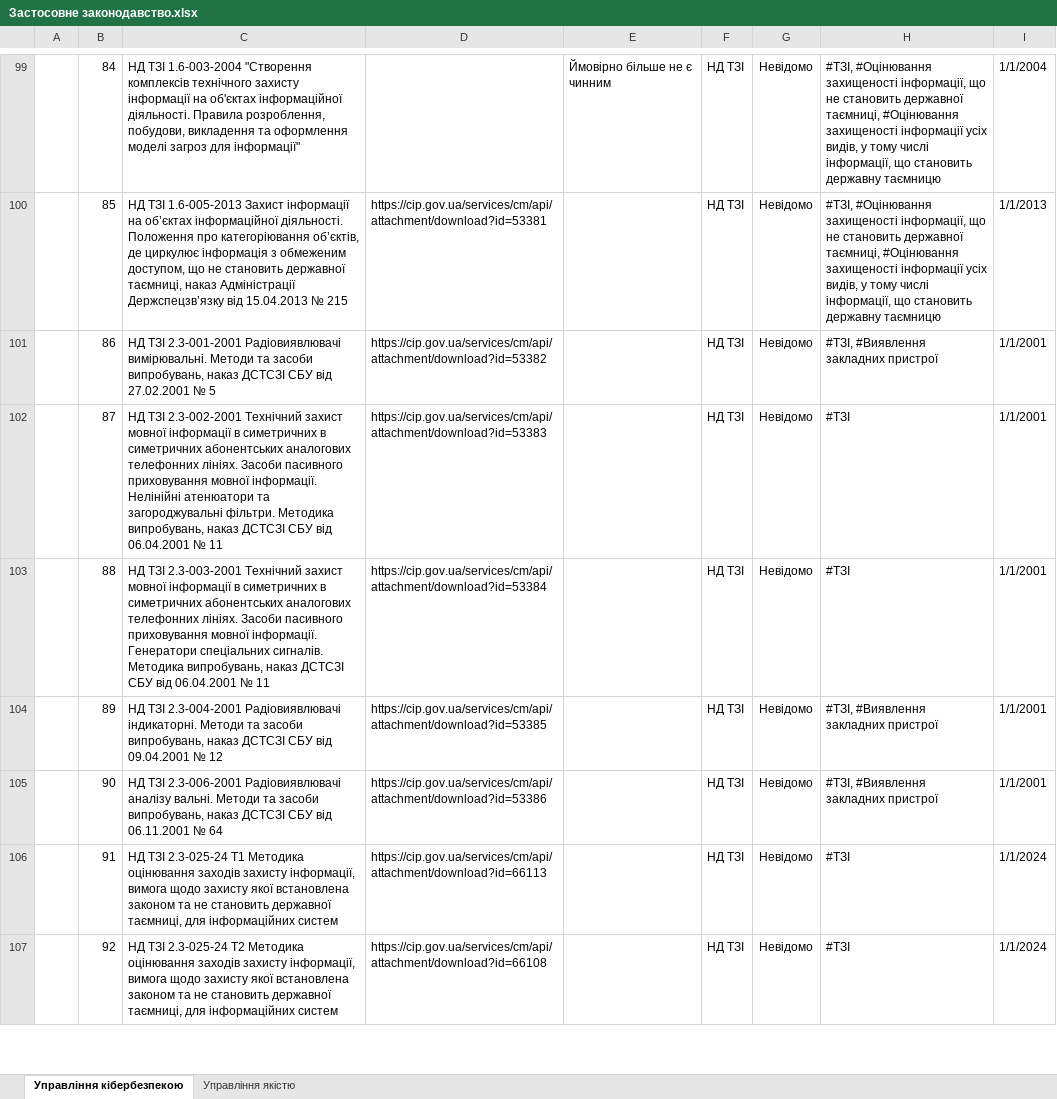
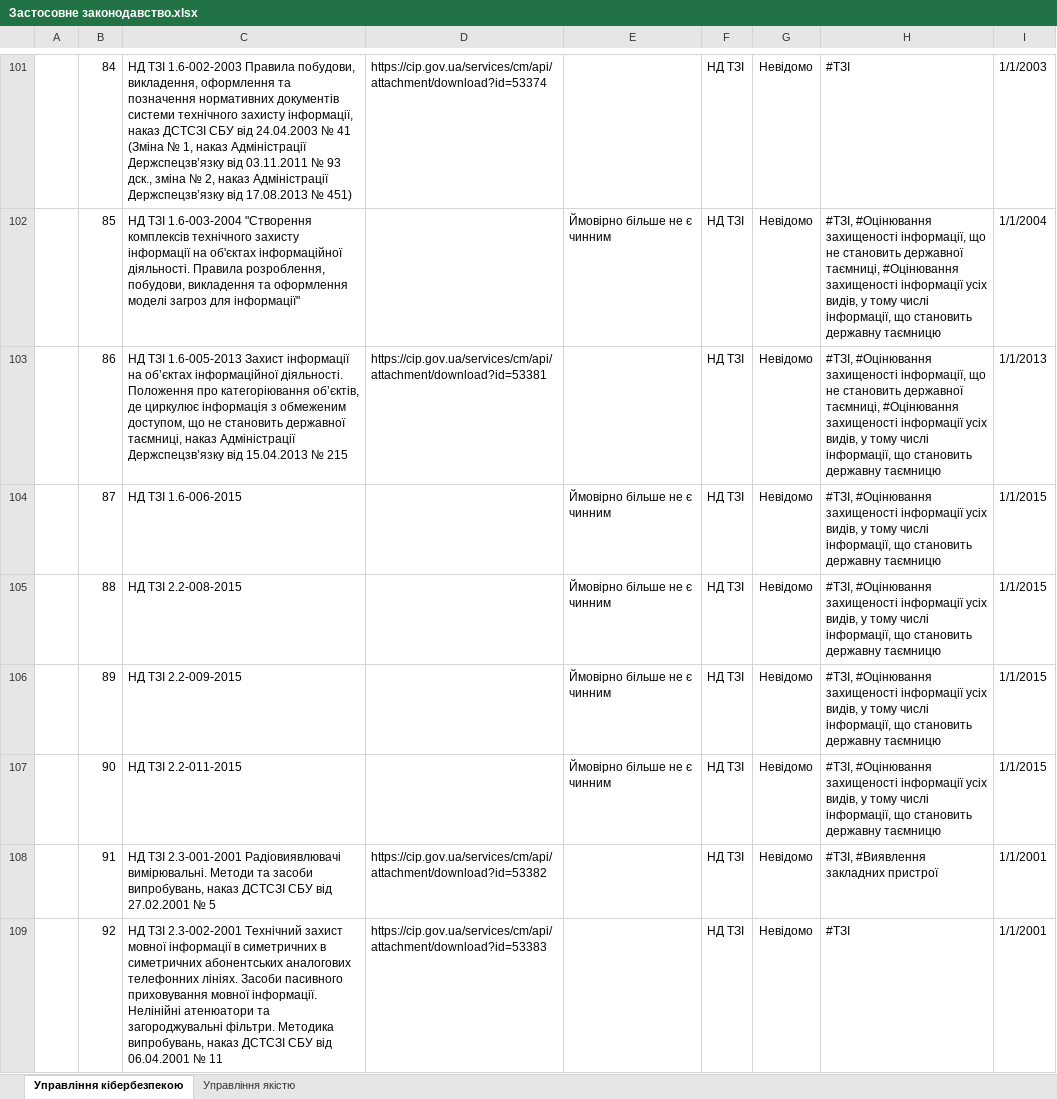
Before and after one commit to Ivan-Gokin/proyekt-1414, an Excel workbook: Застосовне законодавство.xlsx, sheet Управління кібербезпекою, drawn as a sheet; only a part is shown, gaps mark what is left out; values as stored, in another font and other column widths than the file's, no borders; conditional formats and table styles not drawn; addresses are those after the commit; the diff covers the shown part only; the diff names each change by its address in the sheet, - before the commit and + after, or states it on an @@ line.

Commit message:
Add files via upload

```diff
--- a/Застосовне законодавство.xlsx (sheet Управління кібербезпекою)
+++ b/Застосовне законодавство.xlsx (sheet Управління кібербезпекою)
-C101: НД ТЗІ 1.6-003-2004 "Створення комплексів технічного захисту інформації на об'єктах інформаційної діяльності. Правила розроблення, побудови, викладення та оформлення моделі загроз для інформації"
+C101: НД ТЗІ 1.6-002-2003 Правила побудови, викладення, оформлення та позначення нормативних документів системи технічного захисту інформації, наказ ДСТСЗІ СБУ від 24.04.2003 № 41 (Зміна № 1, наказ Адміністрації Держспецзв’язку від 03.11.2011 № 93 дск., зміна № 2, наказ Адміністрації Держспецзв’язку від 17.08.2013 № 451)
-D101: (empty)
+D101: https://cip.gov.ua/services/cm/api/attachment/download?id=53374
-E101: Ймовірно більше не є чинним
+E101: (empty)
-H101: #ТЗІ, #Оцінювання захищеності інформації, що не становить державної таємниці, #Оцінювання захищеності інформації усіх видів, у тому числі інформації, що становить державну таємницю
+H101: #ТЗІ
-I101: 1/1/2004
+I101: 1/1/2003
-C102: НД ТЗІ 1.6-005-2013 Захист інформації на об’єктах інформаційної діяльності. Положення про категоріювання об’єктів, де циркулює інформація з обмеженим доступом, що не становить державної таємниці, наказ Адміністрації Держспецзв’язку від 15.04.2013 № 215
+C102: НД ТЗІ 1.6-003-2004 "Створення комплексів технічного захисту інформації на об'єктах інформаційної діяльності. Правила розроблення, побудови, викладення та оформлення моделі загроз для інформації"
-D102: https://cip.gov.ua/services/cm/api/attachment/download?id=53381
+D102: (empty)
-E102: (empty)
+E102: Ймовірно більше не є чинним
-I102: 1/1/2013
+I102: 1/1/2004
-C103: НД ТЗІ 2.3-001-2001 Радіовиявлювачі вимірювальні. Методи та засоби випробувань, наказ ДСТСЗІ СБУ від 27.02.2001 № 5
+C103: НД ТЗІ 1.6-005-2013 Захист інформації на об’єктах інформаційної діяльності. Положення про категоріювання об’єктів, де циркулює інформація з обмеженим доступом, що не становить державної таємниці, наказ Адміністрації Держспецзв’язку від 15.04.2013 № 215
-D103: https://cip.gov.ua/services/cm/api/attachment/download?id=53382
+D103: https://cip.gov.ua/services/cm/api/attachment/download?id=53381
-H103: #ТЗІ, #Виявлення закладних пристрої
+H103: #ТЗІ, #Оцінювання захищеності інформації, що не становить державної таємниці, #Оцінювання захищеності інформації усіх видів, у тому числі інформації, що становить державну таємницю
-I103: 1/1/2001
+I103: 1/1/2013
-C104: НД ТЗІ 2.3-002-2001 Технічний захист мовної інформації в симетричних в симетричних абонентських аналогових телефонних лініях. Засоби пасивного приховування мовної інформації. Нелінійні атенюатори та загороджувальні фільтри. Методика випробувань, наказ ДСТСЗІ СБУ від 06.04.2001 № 11
+C104: НД ТЗІ 1.6-006-2015
-D104: https://cip.gov.ua/services/cm/api/attachment/download?id=53383
+D104: (empty)
-E104:E107: (empty)
+E104:E107: Ймовірно більше не є чинним
-H104:H105: #ТЗІ
+H104:H105: #ТЗІ, #Оцінювання захищеності інформації усіх видів, у тому числі інформації, що становить державну таємницю
-I104:I107: 1/1/2001
+I104:I107: 1/1/2015
-C105: НД ТЗІ 2.3-003-2001 Технічний захист мовної інформації в симетричних в симетричних абонентських аналогових телефонних лініях. Засоби пасивного приховування мовної інформації. Генератори спеціальних сигналів. Методика випробувань, наказ ДСТСЗІ СБУ від 06.04.2001 № 11
+C105: НД ТЗІ 2.2-008-2015
-D105: https://cip.gov.ua/services/cm/api/attachment/download?id=53384
+D105: (empty)
-C106: НД ТЗІ 2.3-004-2001 Радіовиявлювачі індикаторні. Методи та засоби випробувань, наказ ДСТСЗІ СБУ від 09.04.2001 № 12
+C106: НД ТЗІ 2.2-009-2015
-D106: https://cip.gov.ua/services/cm/api/attachment/download?id=53385
+D106: (empty)
-H106:H107: #ТЗІ, #Виявлення закладних пристрої
+H106:H107: #ТЗІ, #Оцінювання захищеності інформації усіх видів, у тому числі інформації, що становить державну таємницю
-C107: НД ТЗІ 2.3-006-2001 Радіовиявлювачі аналізу вальні. Методи та засоби випробувань, наказ ДСТСЗІ СБУ від 06.11.2001 № 64
+C107: НД ТЗІ 2.2-011-2015
-D107: https://cip.gov.ua/services/cm/api/attachment/download?id=53386
+D107: (empty)
-C108: НД ТЗІ 2.3-025-24 Т1 Методика оцінювання заходів захисту інформації, вимога щодо захисту якої встановлена законом та не становить державної таємниці, для інформаційних систем
+C108: НД ТЗІ 2.3-001-2001 Радіовиявлювачі вимірювальні. Методи та засоби випробувань, наказ ДСТСЗІ СБУ від 27.02.2001 № 5
-D108: https://cip.gov.ua/services/cm/api/attachment/download?id=66113
+D108: https://cip.gov.ua/services/cm/api/attachment/download?id=53382
-H108: #ТЗІ
+H108: #ТЗІ, #Виявлення закладних пристрої
-I108:I109: 1/1/2024
+I108:I109: 1/1/2001
-C109: НД ТЗІ 2.3-025-24 Т2 Методика оцінювання заходів захисту інформації, вимога щодо захисту якої встановлена законом та не становить державної таємниці, для інформаційних систем
+C109: НД ТЗІ 2.3-002-2001 Технічний захист мовної інформації в симетричних в симетричних абонентських аналогових телефонних лініях. Засоби пасивного приховування мовної інформації. Нелінійні атенюатори та загороджувальні фільтри. Методика випробувань, наказ ДСТСЗІ СБУ від 06.04.2001 № 11
-D109: https://cip.gov.ua/services/cm/api/attachment/download?id=66108
+D109: https://cip.gov.ua/services/cm/api/attachment/download?id=53383
```
Also changed, not shown: 43 added rows, 544 edited cells and cell formats elsewhere in this sheet, sheet Управління якістю.
